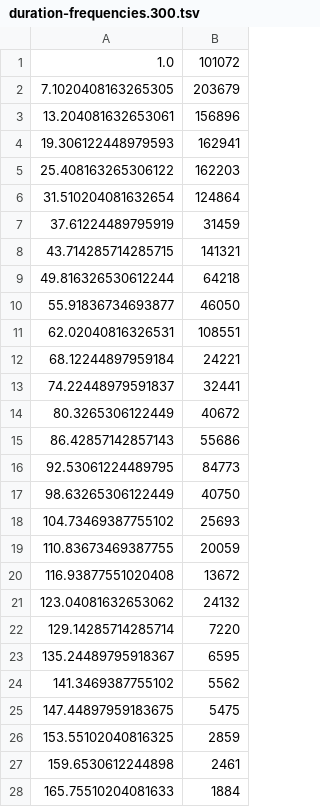
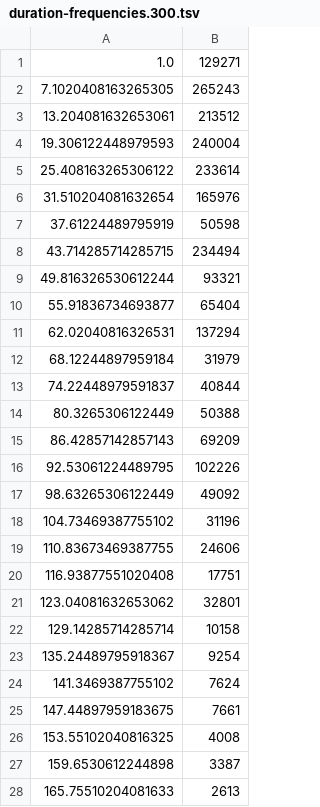
Before and after one commit to obruchez/imdb-stats, a TSV file: results/duration-frequencies.300.tsv, drawn as a sheet; only a part is shown; the diff covers the shown part only.

```diff
--- a/results/duration-frequencies.300.tsv
+++ b/results/duration-frequencies.300.tsv
@@ -1,28 +1,28 @@
-1.0	101072
-7.1020408163265305	203679
-13.204081632653061	156896
-19.306122448979593	162941
-25.408163265306122	162203
-31.510204081632654	124864
-37.61224489795919	31459
-43.714285714285715	141321
-49.816326530612244	64218
-55.91836734693877	46050
-62.02040816326531	108551
-68.12244897959184	24221
-74.22448979591837	32441
-80.3265306122449	40672
-86.42857142857143	55686
-92.53061224489795	84773
-98.63265306122449	40750
-104.73469387755102	25693
-110.83673469387755	20059
-116.93877551020408	13672
-123.04081632653062	24132
-129.14285714285714	7220
-135.24489795918367	6595
-141.3469387755102	5562
-147.44897959183675	5475
-153.55102040816325	2859
-159.6530612244898	2461
-165.75510204081633	1884
+1.0	129271
+7.1020408163265305	265243
+13.204081632653061	213512
+19.306122448979593	240004
+25.408163265306122	233614
+31.510204081632654	165976
+37.61224489795919	50598
+43.714285714285715	234494
+49.816326530612244	93321
+55.91836734693877	65404
+62.02040816326531	137294
+68.12244897959184	31979
+74.22448979591837	40844
+80.3265306122449	50388
+86.42857142857143	69209
+92.53061224489795	102226
+98.63265306122449	49092
+104.73469387755102	31196
+110.83673469387755	24606
+116.93877551020408	17751
+123.04081632653062	32801
+129.14285714285714	10158
+135.24489795918367	9254
+141.3469387755102	7624
+147.44897959183675	7661
+153.55102040816325	4008
+159.6530612244898	3387
+165.75510204081633	2613
```
Also changed, not shown: 22 edited cells elsewhere in this file, results/duration-frequencies.movies.tsv, results/minimum-ratings.250movies.tsv, 49 other files.
